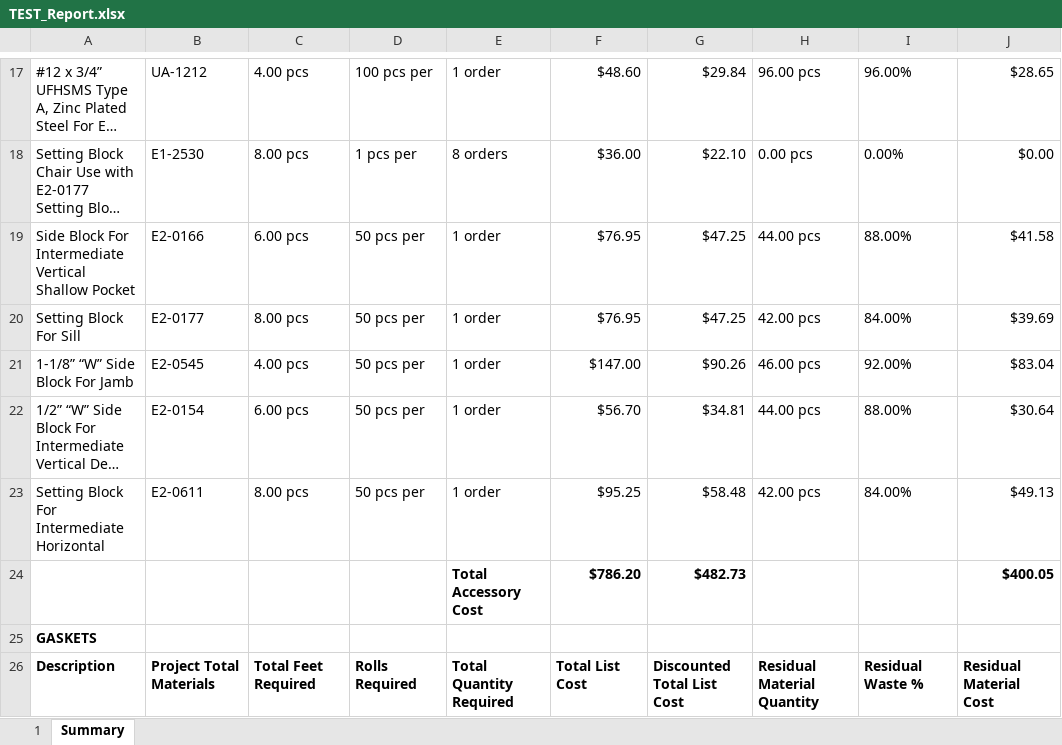
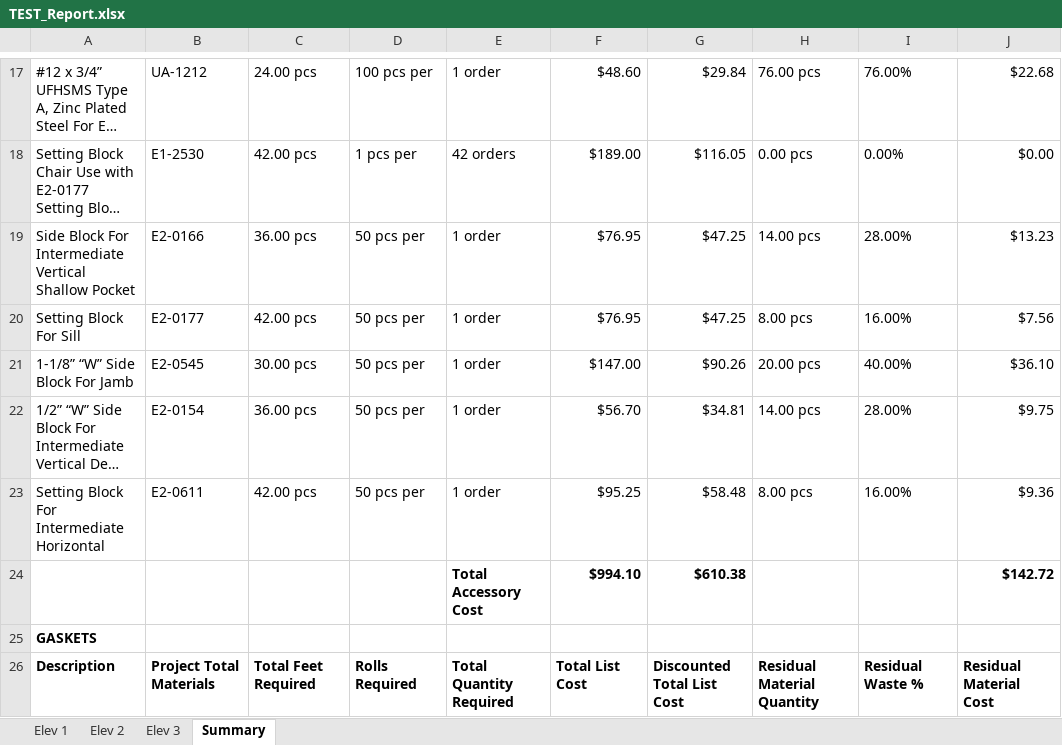
Before and after one commit to anthonyw298/Estimation, an Excel workbook: .files/TEST_Report.xlsx, sheet Summary, drawn as a sheet; only a part is shown, gaps mark what is left out; long unchanged cells end in …; values as stored, in another font and other column widths than the file's, no borders; charts and pictures not drawn; removed rows and columns are numbered as before the commit, all else as after; the diff covers the shown part only; the diff names each change by its address in the sheet, - before the commit and + after, or states it on an @@ line.

```diff
--- a/.files/TEST_Report.xlsx (sheet Summary)
+++ b/.files/TEST_Report.xlsx (sheet Summary)
-sheet tab: 1
+sheet tab: Elev 1
+sheet tab: Elev 2
+sheet tab: Elev 3
-C17: 4.00 pcs
+C17: 24.00 pcs
-H17: 96.00 pcs
+H17: 76.00 pcs
-I17: 96.00%
+I17: 76.00%
-J17: $28.65
+J17: $22.68
-C18: 8.00 pcs
+C18: 42.00 pcs
-E18: 8 orders
+E18: 42 orders
-F18: $36.00
+F18: $189.00
-G18: $22.10
+G18: $116.05
-C19: 6.00 pcs
+C19: 36.00 pcs
-H19: 44.00 pcs
+H19: 14.00 pcs
-I19: 88.00%
+I19: 28.00%
-J19: $41.58
+J19: $13.23
-C20: 8.00 pcs
+C20: 42.00 pcs
-H20: 42.00 pcs
+H20: 8.00 pcs
-I20: 84.00%
+I20: 16.00%
-J20: $39.69
+J20: $7.56
-C21: 4.00 pcs
+C21: 30.00 pcs
-H21: 46.00 pcs
+H21: 20.00 pcs
-I21: 92.00%
+I21: 40.00%
-J21: $83.04
+J21: $36.10
-C22: 6.00 pcs
+C22: 36.00 pcs
-H22: 44.00 pcs
+H22: 14.00 pcs
-I22: 88.00%
+I22: 28.00%
-J22: $30.64
+J22: $9.75
-C23: 8.00 pcs
+C23: 42.00 pcs
-H23: 42.00 pcs
+H23: 8.00 pcs
-I23: 84.00%
+I23: 16.00%
-J23: $49.13
+J23: $9.36
-row 24:  |  |  |  | Total Accessory Cost | $786.20 | $482.73 |  |  | $400.05
+row 24:  |  |  |  | Total Accessory Cost | $994.10 | $610.38 |  |  | $142.72
```
Also changed, not shown: 6 added rows, 2 removed rows and 93 edited cells elsewhere in this sheet, sheet Elev 1, charts or pictures, 15 other files.
